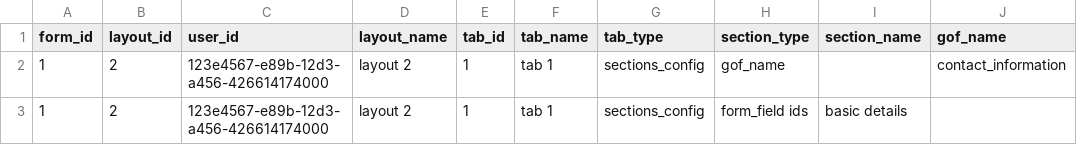
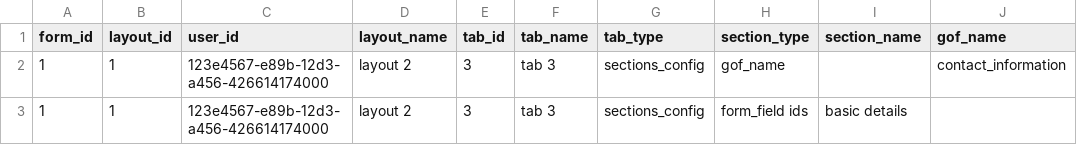
Before and after one commit to Karthik-1968/EduPro, a CSV file: Tabs.csv, drawn as a sheet; only a part is shown; the diff names each change by its address in the sheet, - before the commit and + after, or states it on an @@ line.

Commit message:
Add files via upload

```diff
--- a/Tabs.csv
+++ b/Tabs.csv
-B2:B3 (layout_id): 2
+B2:B3 (layout_id): 1
-E2:E3 (tab_id): 1
+E2:E3 (tab_id): 3
-F2:F3 (tab_name): tab 1
+F2:F3 (tab_name): tab 3
```
